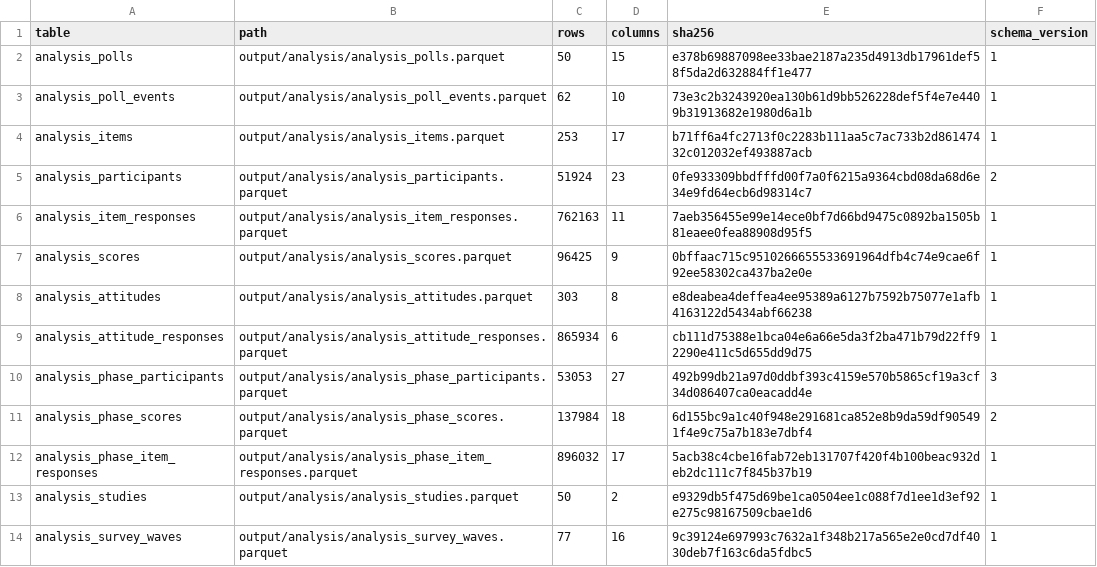
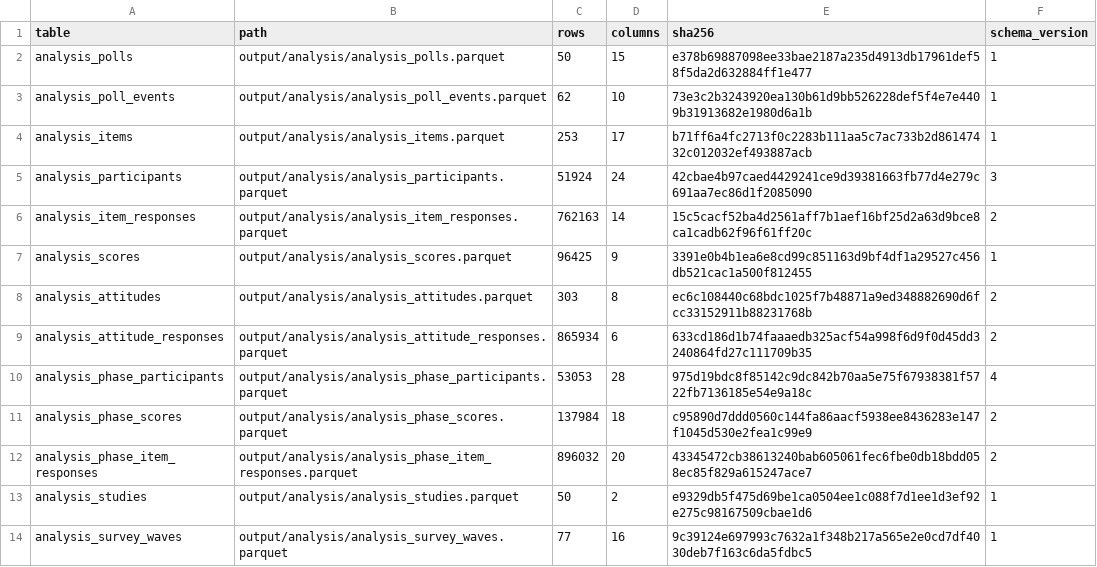
Before and after one commit to soodoku/dp-data, a CSV file: output/analysis/manifest.csv, drawn as a sheet.

```diff
--- a/output/analysis/manifest.csv
+++ b/output/analysis/manifest.csv
@@ -4,10 +4,10 @@ analysis_poll_events,output/analysis/analysis_poll_events.parquet,62,10,73e3c2b3
 analysis_items,output/analysis/analysis_items.parquet,253,17,b71ff6a4fc2713f0c2283b111aa5c7ac733b2d86147432c012032ef493887acb,1
-analysis_participants,output/analysis/analysis_participants.parquet,51924,23,0fe933309bbdfffd00f7a0f6215a9364cbd08da68d6e34e9fd64ecb6d98314c7,2
-analysis_item_responses,output/analysis/analysis_item_responses.parquet,762163,11,7aeb356455e99e14ece0bf7d66bd9475c0892ba1505b81eaee0fea88908d95f5,1
-analysis_scores,output/analysis/analysis_scores.parquet,96425,9,0bffaac715c9510266655533691964dfb4c74e9cae6f92ee58302ca437ba2e0e,1
-analysis_attitudes,output/analysis/analysis_attitudes.parquet,303,8,e8deabea4deffea4ee95389a6127b7592b75077e1afb4163122d5434abf66238,1
-analysis_attitude_responses,output/analysis/analysis_attitude_responses.parquet,865934,6,cb111d75388e1bca04e6a66e5da3f2ba471b79d22ff92290e411c5d655dd9d75,1
-analysis_phase_participants,output/analysis/analysis_phase_participants.parquet,53053,27,492b99db21a97d0ddbf393c4159e570b5865cf19a3cf34d086407ca0eacadd4e,3
-analysis_phase_scores,output/analysis/analysis_phase_scores.parquet,137984,18,6d155bc9a1c40f948e291681ca852e8b9da59df905491f4e9c75a7b183e7dbf4,2
-analysis_phase_item_responses,output/analysis/analysis_phase_item_responses.parquet,896032,17,5acb38c4cbe16fab72eb131707f420f4b100beac932deb2dc111c7f845b37b19,1
+analysis_participants,output/analysis/analysis_participants.parquet,51924,24,42cbae4b97caed4429241ce9d39381663fb77d4e279c691aa7ec86d1f2085090,3
+analysis_item_responses,output/analysis/analysis_item_responses.parquet,762163,14,15c5cacf52ba4d2561aff7b1aef16bf25d2a63d9bce8ca1cadb62f96f61ff20c,2
+analysis_scores,output/analysis/analysis_scores.parquet,96425,9,3391e0b4b1ea6e8cd99c851163d9bf4df1a29527c456db521cac1a500f812455,1
+analysis_attitudes,output/analysis/analysis_attitudes.parquet,303,8,ec6c108440c68bdc1025f7b48871a9ed348882690d6fcc33152911b88231768b,2
+analysis_attitude_responses,output/analysis/analysis_attitude_responses.parquet,865934,6,633cd186d1b74faaaedb325acf54a998f6d9f0d45dd3240864fd27c111709b35,2
+analysis_phase_participants,output/analysis/analysis_phase_participants.parquet,53053,28,975d19bdc8f85142c9dc842b70aa5e75f67938381f5722fb7136185e54e9a18c,4
+analysis_phase_scores,output/analysis/analysis_phase_scores.parquet,137984,18,c95890d7ddd0560c144fa86aacf5938ee8436283e147f1045d530e2fea1c99e9,2
+analysis_phase_item_responses,output/analysis/analysis_phase_item_responses.parquet,896032,20,43345472cb38613240bab605061fec6fbe0db18bdd058ec85f829a615247ace7,2
 analysis_studies,output/analysis/analysis_studies.parquet,50,2,e9329db5f475d69be1ca0504ee1c088f7d1ee1d3ef92e275c98167509cbae1d6,1
```
Also changed, not shown: 54 other files.
